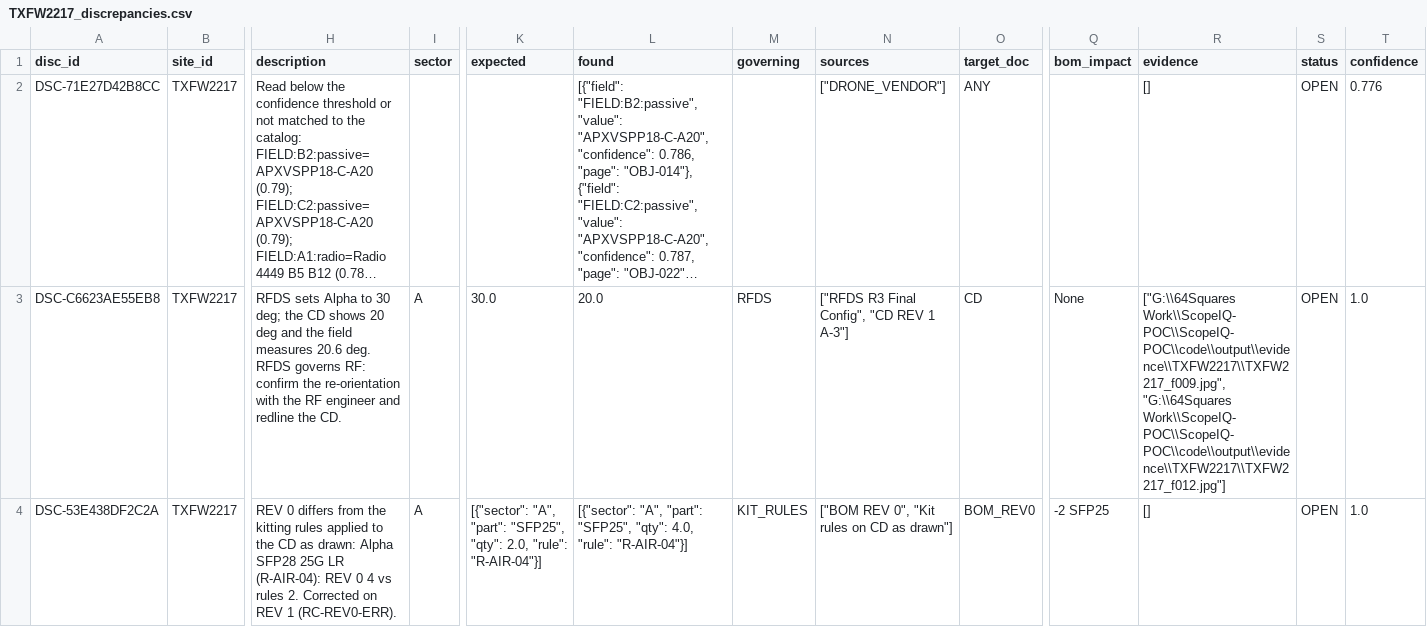
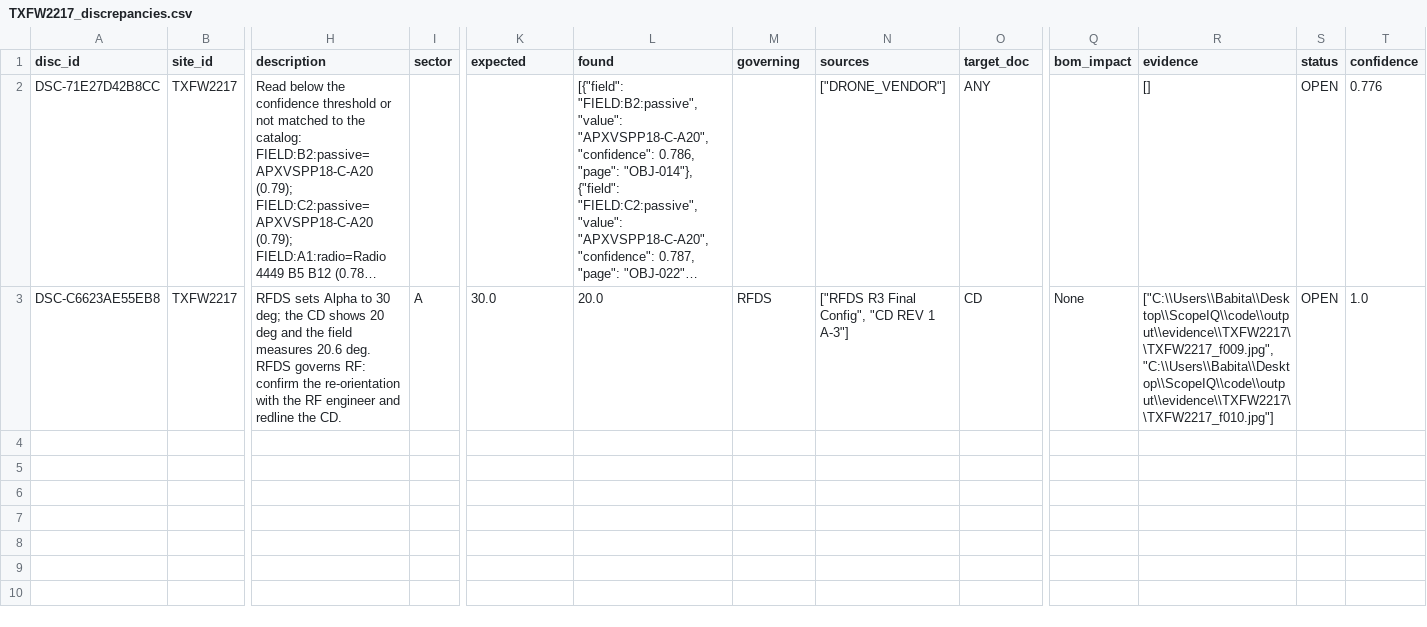
Before and after one commit to 64SquaresApexLLP/ScopeIQ, a CSV file: code/output/sites/TXFW2217/redlines/TXFW2217_discrepancies.csv, drawn as a sheet; only a part is shown, gaps mark what is left out; long unchanged cells end in …; rows hold the shown columns only; the diff names each change by its address in the sheet, - before the commit and + after, or states it on an @@ line.

```diff
--- a/code/output/sites/TXFW2217/redlines/TXFW2217_discrepancies.csv
+++ b/code/output/sites/TXFW2217/redlines/TXFW2217_discrepancies.csv
-R3 (evidence): ["G:\\64Squares Work\\ScopeIQ-POC\\ScopeIQ-POC\\code\\output\\evidence\\TXFW2217\\TXFW2217_f009.jpg", "G:\\64Squares Work\\ScopeIQ-POC\\ScopeIQ-POC\\code\\output\\evidence\\TXFW2217\\TXFW2217_f012.jpg"]
+R3 (evidence): ["C:\\Users\\Babita\\Desktop\\ScopeIQ\\code\\output\\evidence\\TXFW2217\\TXFW2217_f009.jpg", "C:\\Users\\Babita\\Desktop\\ScopeIQ\\code\\output\\evidence\\TXFW2217\\TXFW2217_f010.jpg"]
-row 4: DSC-53E438DF2C2A | TXFW2217 | REV 0 differs from the kitting rules applied to the CD as drawn: Alpha SFP28 25G LR (R-AIR-04): REV 0 4 vs rules 2. Corrected on REV 1 (RC-REV0-ERR). | A | [{"sector": "A", "part": "SFP25", "qty": 2.0, "rule": "R-AIR-04"}] | [{"sector": "A", "part": "SFP25", "qty": 4.0, "rule": "R-AIR-04"}] | KIT_RULES | ["BOM REV 0", "Kit rules on CD as drawn"] | BOM_REV0 | -2 SFP25 | [] | OPEN | 1.0
```
Also changed, not shown: code/output/sites/TXDE0831/redlines/TXDE0831_discrepancies.csv, code/output/sites/TXIR1340/redlines/TXIR1340_discrepancies.csv, 48 other files.
